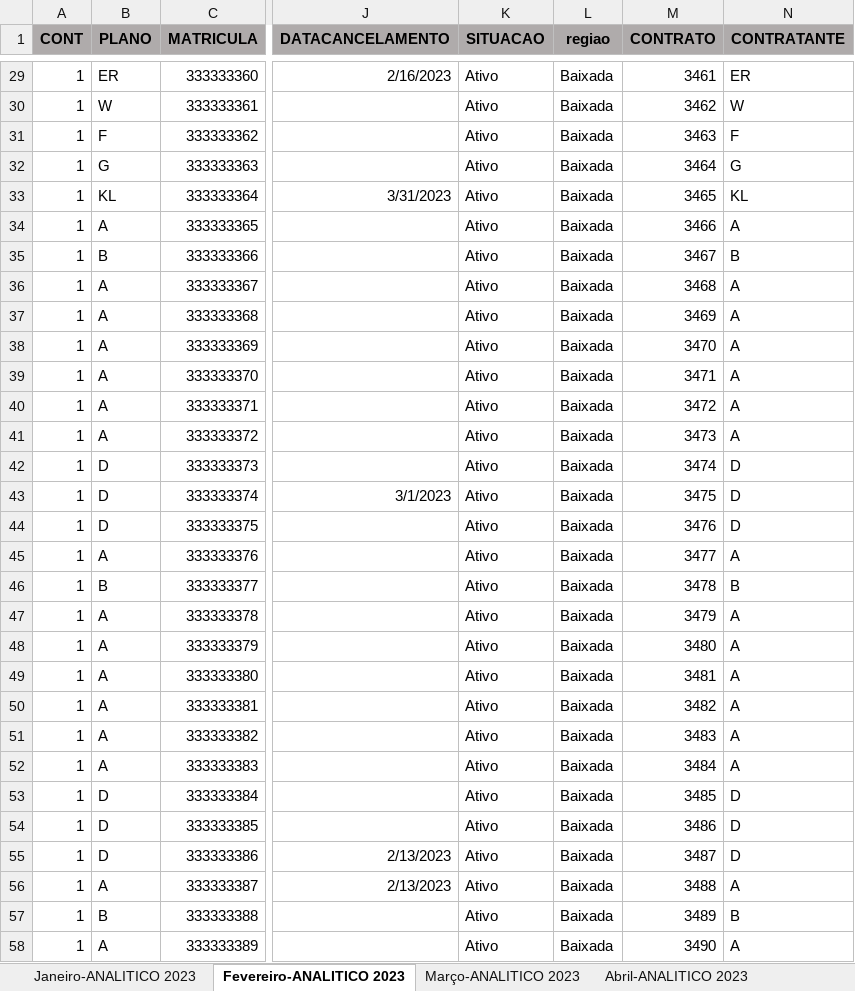
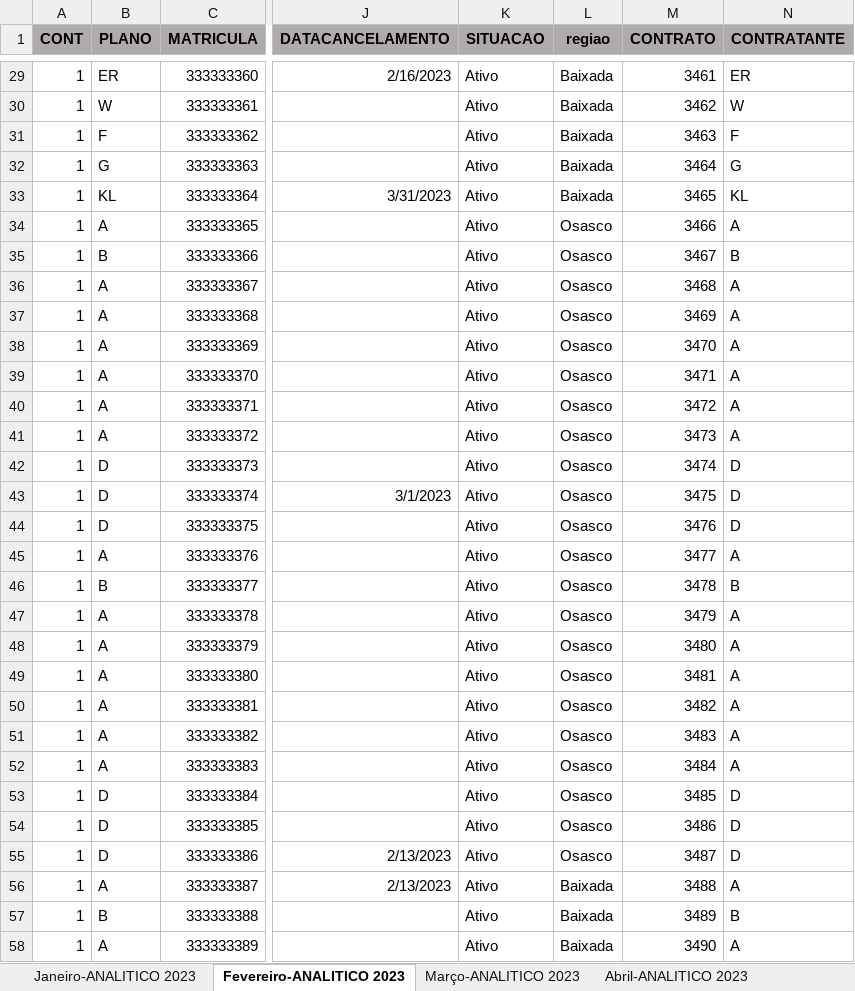
Before and after one commit to paulo-mesquita/analise_receita_despesa, an Excel workbook: analitica.xlsx, sheet Fevereiro-ANALITICO 2023, drawn as a sheet; only a part is shown, gaps mark what is left out; values as stored, in another font and other column widths than the file's, no borders; the diff names each change by its address in the sheet, - before the commit and + after, or states it on an @@ line.

```diff
--- a/analitica.xlsx (sheet Fevereiro-ANALITICO 2023)
+++ b/analitica.xlsx (sheet Fevereiro-ANALITICO 2023)
-L34:L55 (regiao): Baixada
+L34:L55 (regiao): Osasco
```
Also changed, not shown: sheet Janeiro-ANALITICO 2023, sheet Junho-ANALITICO 2023, sheet Março-ANALITICO 2023, 2 other files.
